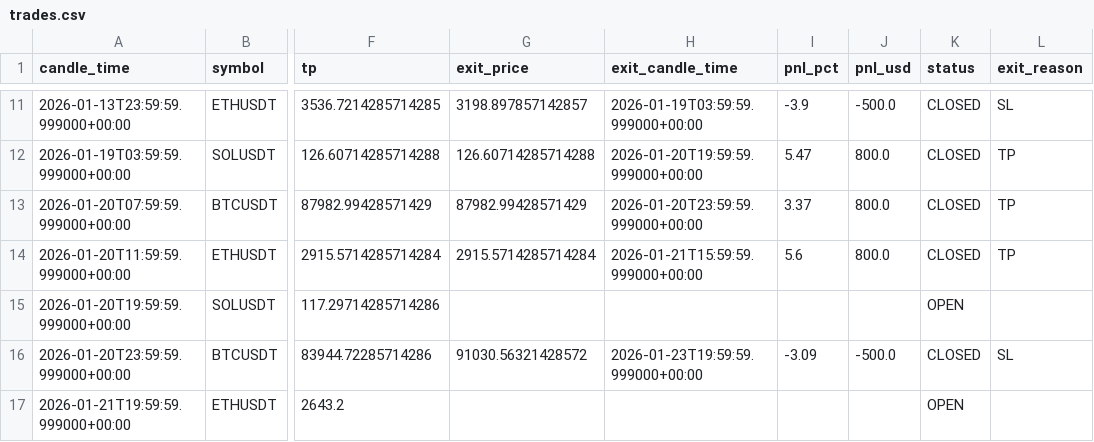
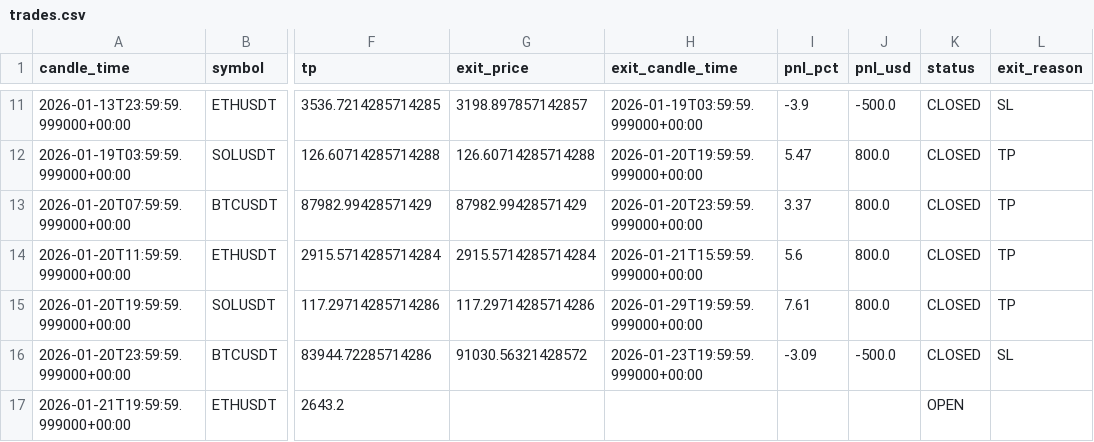
Before and after one commit to kushgbisen/cron-trader, a CSV file: logs/weekly_breakout/trades.csv, drawn as a sheet; only a part is shown, gaps mark what is left out; the diff names each change by its address in the sheet, - before the commit and + after, or states it on an @@ line.

```diff
--- a/logs/weekly_breakout/trades.csv
+++ b/logs/weekly_breakout/trades.csv
-G15 (exit_price): (empty)
+G15 (exit_price): 117.29714285714286
-H15 (exit_candle_time): (empty)
+H15 (exit_candle_time): 2026-01-29T19:59:59.999000+00:00
-I15 (pnl_pct): (empty)
+I15 (pnl_pct): 7.61
-J15 (pnl_usd): (empty)
+J15 (pnl_usd): 800.0
-K15 (status): OPEN
+K15 (status): CLOSED
-L15 (exit_reason): (empty)
+L15 (exit_reason): TP
```
Also changed, not shown: 7 other files.
